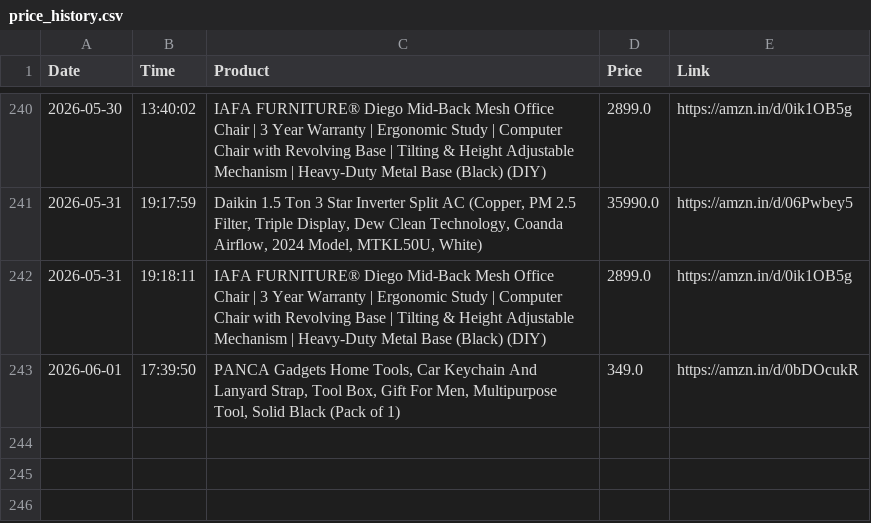
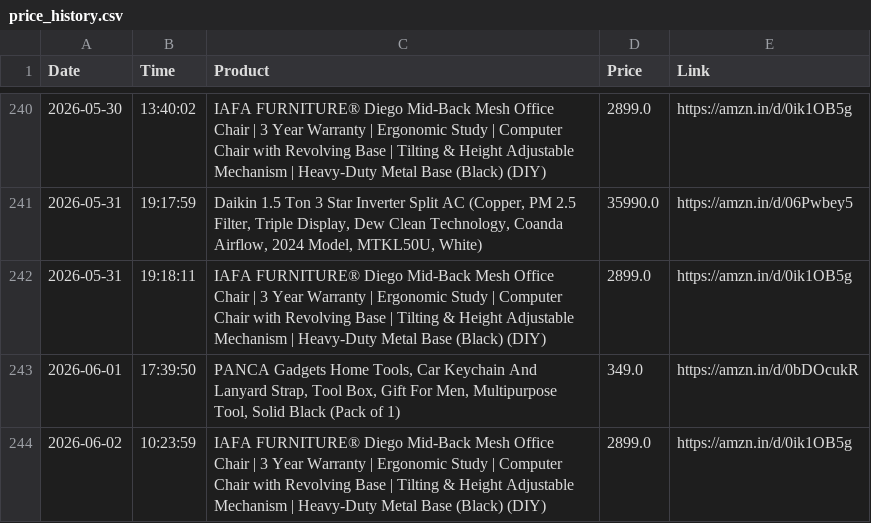
Before and after one commit to LuShadowX/Ai-Limited-Edition-Product-Tracker-, a CSV file: price_history.csv, drawn as a sheet; only a part is shown, gaps mark what is left out; the diff names each change by its address in the sheet, - before the commit and + after, or states it on an @@ line.

```diff
--- a/price_history.csv
+++ b/price_history.csv
+row 244: 2026-06-02 | 10:23:59 | IAFA FURNITURE® Diego Mid-Back Mesh Office Chair | 3 Year Warranty | Ergonomic Study | Computer Chair with Revolving Base | Tilting & Height Adjustable Mechanism | Heavy-Duty Metal Base (Black) (DIY) | 2899.0 | https://amzn.in/d/0ik1OB5g
```
